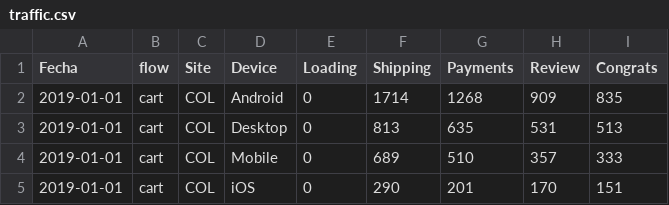
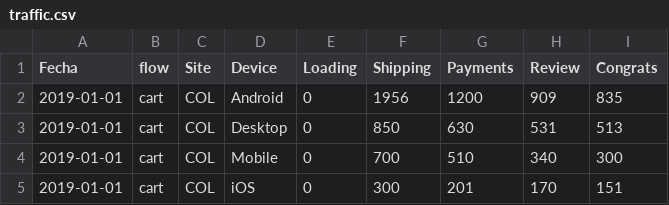
Before and after one commit to feliperichard/TP3, a CSV file: traffic.csv, drawn as a sheet.

Commit message:
Update traffic.csv

```diff
--- a/traffic.csv
+++ b/traffic.csv
@@ -1,5 +1,5 @@
 Fecha,flow,Site,Device,Loading,Shipping,Payments,Review,Congrats
-2019-01-01,cart,COL,Android,0,1714,1268,909,835
-2019-01-01,cart,COL,Desktop,0,813,635,531,513
-2019-01-01,cart,COL,Mobile,0,689,510,357,333
-2019-01-01,cart,COL,iOS,0,290,201,170,151
+2019-01-01,cart,COL,Android,0,1956,1200,909,835
+2019-01-01,cart,COL,Desktop,0,850,630,531,513
+2019-01-01,cart,COL,Mobile,0,700,510,340,300
+2019-01-01,cart,COL,iOS,0,300,201,170,151
```
